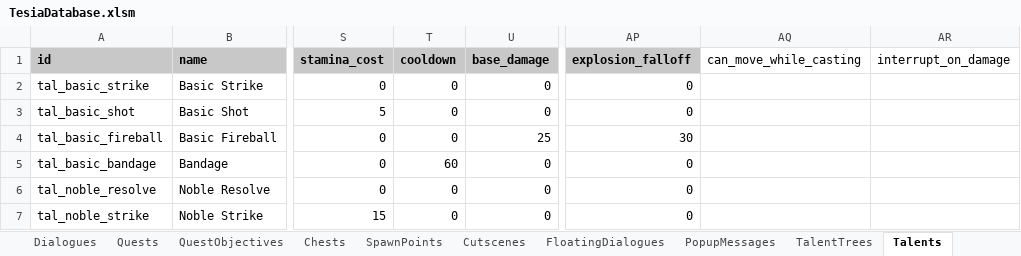
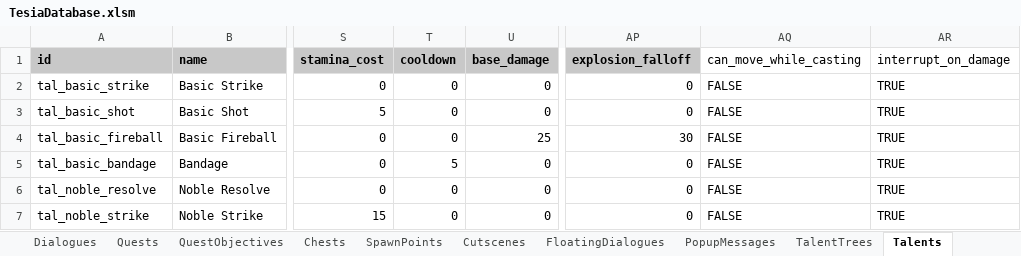
Before and after one commit to MatousHruska/MobileTestia, an Excel workbook: databases/TesiaDatabase.xlsm, sheet Talents, drawn as a sheet; only a part is shown, gaps mark what is left out; values as stored, in another font and other column widths than the file's, no borders; the diff names each change by its address in the sheet, - before the commit and + after, or states it on an @@ line.

```diff
--- a/databases/TesiaDatabase.xlsm (sheet Talents)
+++ b/databases/TesiaDatabase.xlsm (sheet Talents)
-AQ2:AQ7 (can_move_while_casting): (empty)
+AQ2:AQ7 (can_move_while_casting): FALSE
-AR2:AR7 (interrupt_on_damage): (empty)
+AR2:AR7 (interrupt_on_damage): TRUE
-T5 (cooldown): 60
+T5 (cooldown): 5
```
Also changed, not shown: sheet UITheme, 3 other files.
